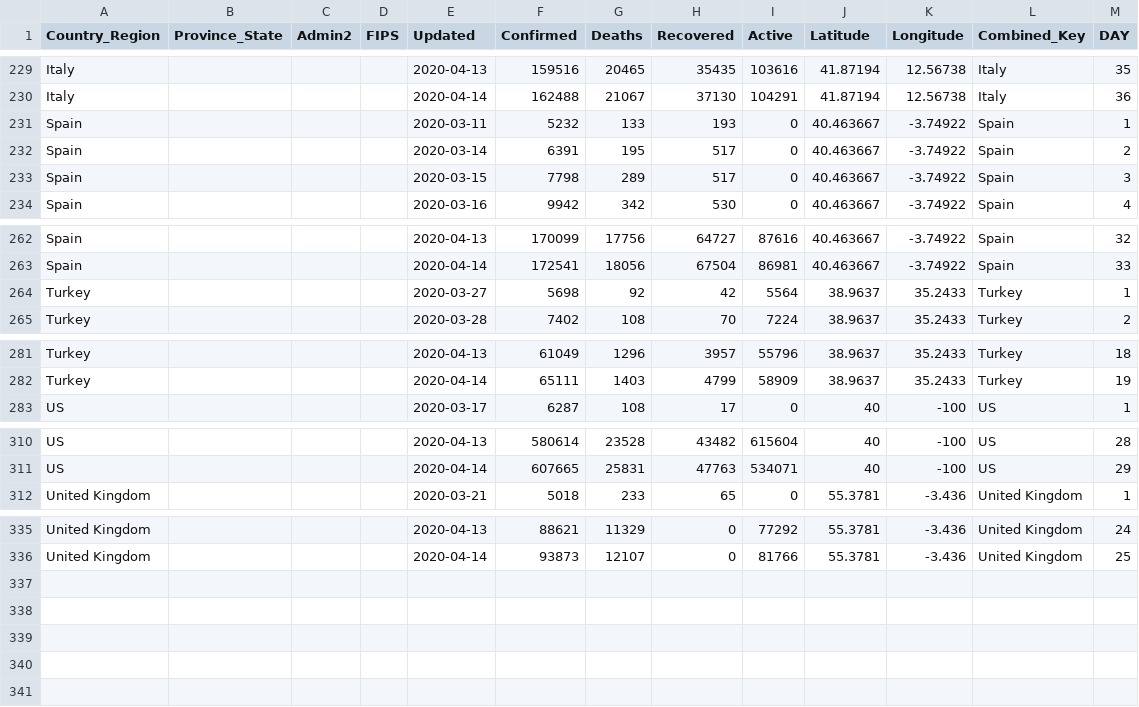
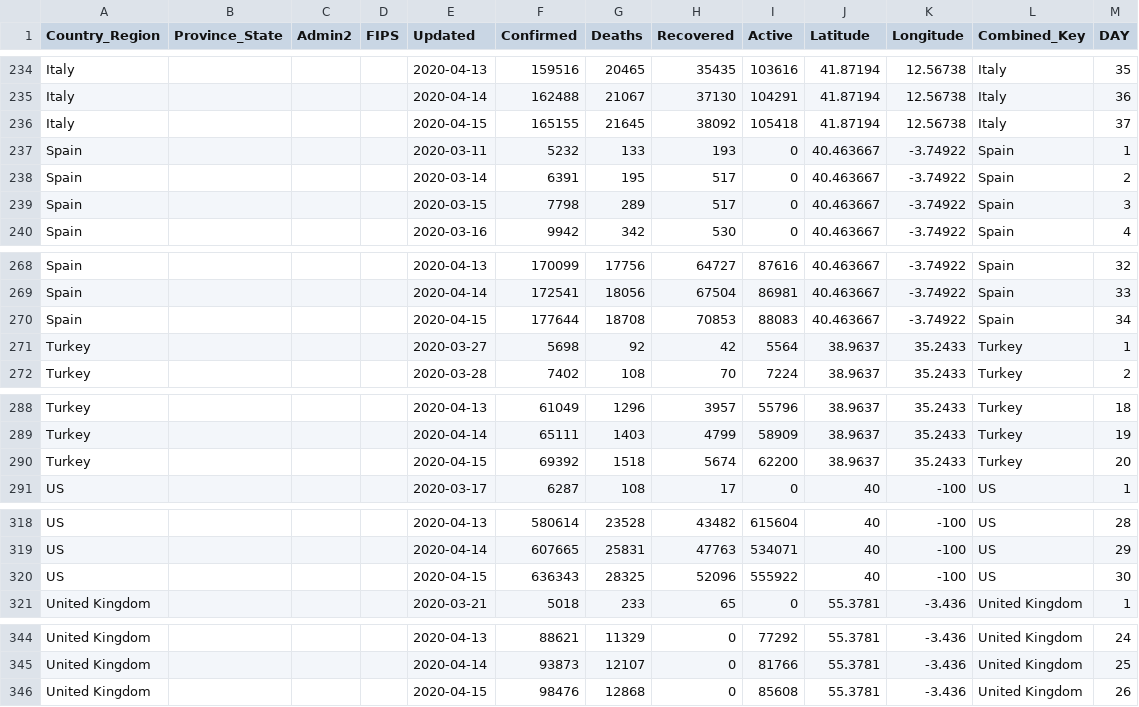
Before and after one commit to ClearsenseData/COVID-Data, a CSV file: Top_COVID-Confirmed-Day1-5000+.csv, drawn as a sheet; only a part is shown, gaps mark what is left out; the diff covers the shown part only.

```diff
--- a/Top_COVID-Confirmed-Day1-5000+.csv
+++ b/Top_COVID-Confirmed-Day1-5000+.csv
@@ -230,2 +235,3 @@ Italy,"","","",2020-04-13,159516,20465,35435,103616,41.87194,12.56738,Italy,35
 Italy,"","","",2020-04-14,162488,21067,37130,104291,41.87194,12.56738,Italy,36
+Italy,"","","",2020-04-15,165155,21645,38092,105418,41.87194,12.56738,Italy,37
 Spain,"","","",2020-03-11,5232,133,193,0,40.463667,-3.74922,Spain,1
@@ -263,2 +269,3 @@ Spain,"","","",2020-04-13,170099,17756,64727,87616,40.463667,-3.74922,Spain,32
 Spain,"","","",2020-04-14,172541,18056,67504,86981,40.463667,-3.74922,Spain,33
+Spain,"","","",2020-04-15,177644,18708,70853,88083,40.463667,-3.74922,Spain,34
 Turkey,"","","",2020-03-27,5698,92,42,5564,38.9637,35.2433,Turkey,1
@@ -282,2 +289,3 @@ Turkey,"","","",2020-04-13,61049,1296,3957,55796,38.9637,35.2433,Turkey,18
 Turkey,"","","",2020-04-14,65111,1403,4799,58909,38.9637,35.2433,Turkey,19
+Turkey,"","","",2020-04-15,69392,1518,5674,62200,38.9637,35.2433,Turkey,20
 US,"","","",2020-03-17,6287,108,17,0,40,-100,US,1
@@ -311,2 +319,3 @@ US,"","","",2020-04-13,580614,23528,43482,615604,40,-100,US,28
 US,"","","",2020-04-14,607665,25831,47763,534071,40,-100,US,29
+US,"","","",2020-04-15,636343,28325,52096,555922,40,-100,US,30
 United Kingdom,"","","",2020-03-21,5018,233,65,0,55.3781,-3.436,United Kingdom,1
@@ -336 +345,2 @@ United Kingdom,"","","",2020-04-13,88621,11329,0,77292,55.3781,-3.436,United Kin
 United Kingdom,"","","",2020-04-14,93873,12107,0,81766,55.3781,-3.436,United Kingdom,25
+United Kingdom,"","","",2020-04-15,98476,12868,0,85608,55.3781,-3.436,United Kingdom,26
```
Also changed, not shown: 5 added rows elsewhere in this file, 2 other files.
